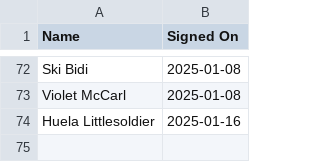
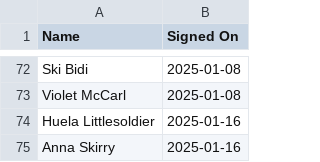
Before and after one commit to emmettpc/ChangeAtCentral, a TSV file: scripts/petition.tsv, drawn as a sheet; only a part is shown, gaps mark what is left out; the diff names each change by its address in the sheet, - before the commit and + after, or states it on an @@ line.

```diff
--- a/scripts/petition.tsv
+++ b/scripts/petition.tsv
+row 75: Anna Skirry | 2025-01-16
```
Also changed, not shown: 2 other files.
